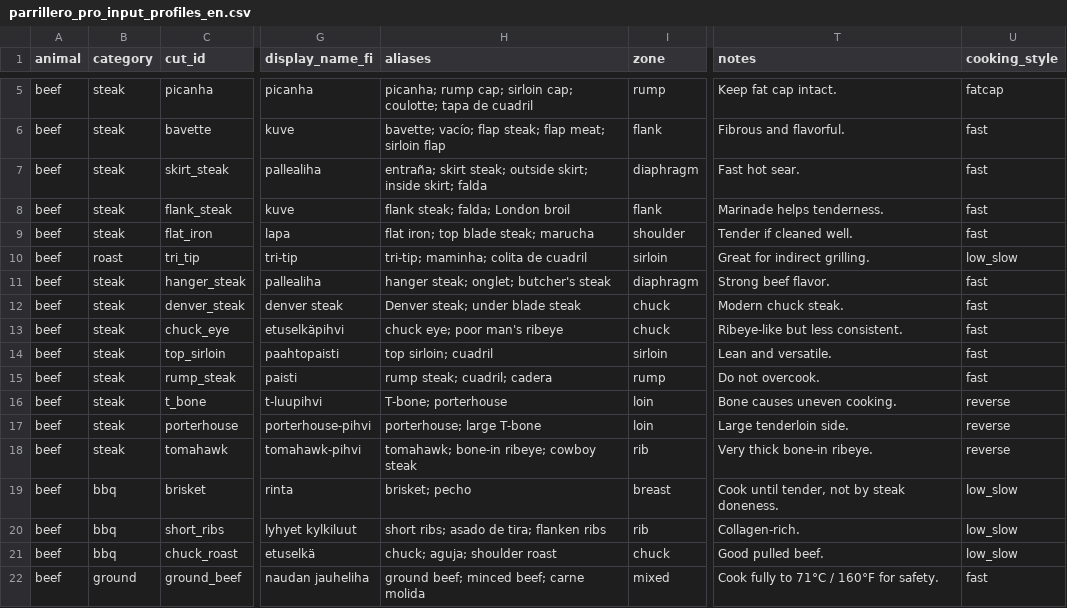
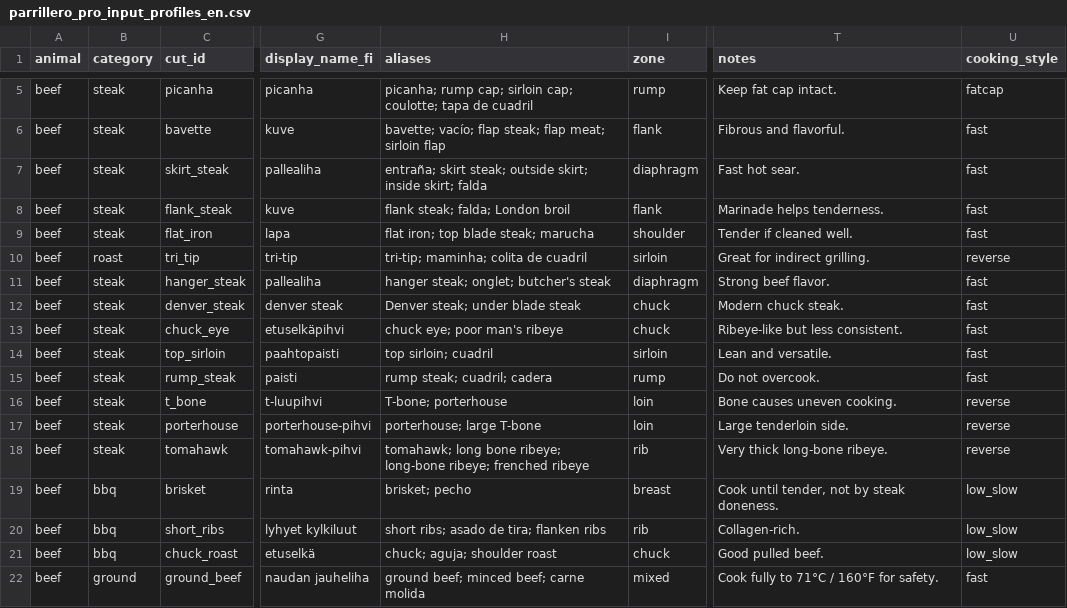
Before and after one commit to luisrdzcruz-maker/parrillero-pro, a CSV file: data/cuts/parrillero_pro_input_profiles_en.csv, drawn as a sheet; only a part is shown, gaps mark what is left out; the diff names each change by its address in the sheet, - before the commit and + after, or states it on an @@ line.

Commit message:
Clean critical cut aliases and tri-tip metadata

```diff
--- a/data/cuts/parrillero_pro_input_profiles_en.csv
+++ b/data/cuts/parrillero_pro_input_profiles_en.csv
-U10 (cooking_style): low_slow
+U10 (cooking_style): reverse
-H18 (aliases): tomahawk; bone-in ribeye; cowboy steak
+H18 (aliases): tomahawk; long bone ribeye; long-bone ribeye; frenched ribeye
-T18 (notes): Very thick bone-in ribeye.
+T18 (notes): Very thick long-bone ribeye.
```
Also changed, not shown: 7 other files.
